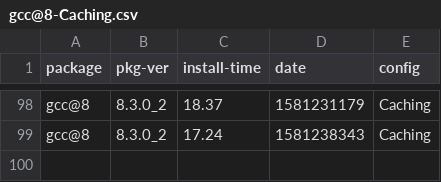
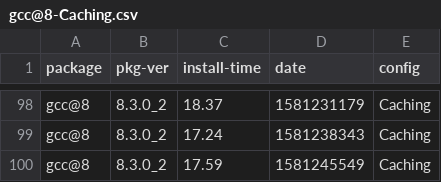
Before and after one commit to zbeekman/brew-GHA-profiling, a CSV file: gcc@8-Caching.csv, drawn as a sheet; only a part is shown, gaps mark what is left out; the diff names each change by its address in the sheet, - before the commit and + after, or states it on an @@ line.

```diff
--- a/gcc@8-Caching.csv
+++ b/gcc@8-Caching.csv
+row 100: gcc@8 | 8.3.0_2 | 17.59 | 1581245549 | Caching
```
Also changed, not shown: graphviz-Caching.csv, open-mpi-Caching.csv.
